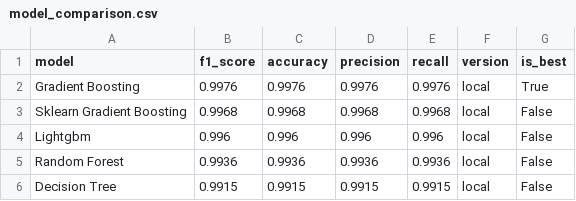
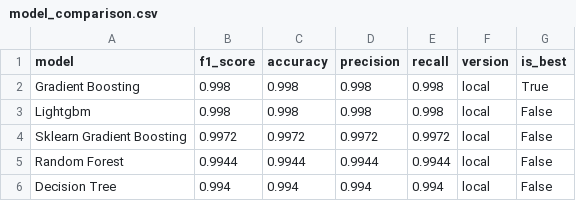
Before and after one commit to saqibahmadsiddiqui/aqi-forecasting-system, a CSV file: data/processed/model_comparison.csv, drawn as a sheet.

```diff
--- a/data/processed/model_comparison.csv
+++ b/data/processed/model_comparison.csv
@@ -1,6 +1,6 @@
 model,f1_score,accuracy,precision,recall,version,is_best
-Gradient Boosting,0.9976,0.9976,0.9976,0.9976,local,True
-Sklearn Gradient Boosting,0.9968,0.9968,0.9968,0.9968,local,False
-Lightgbm,0.996,0.996,0.996,0.996,local,False
-Random Forest,0.9936,0.9936,0.9936,0.9936,local,False
-Decision Tree,0.9915,0.9915,0.9915,0.9915,local,False
+Gradient Boosting,0.998,0.998,0.998,0.998,local,True
+Lightgbm,0.998,0.998,0.998,0.998,local,False
+Sklearn Gradient Boosting,0.9972,0.9972,0.9972,0.9972,local,False
+Random Forest,0.9944,0.9944,0.9944,0.9944,local,False
+Decision Tree,0.994,0.994,0.994,0.994,local,False
```
Also changed, not shown: data/processed/latest_predictions.csv.
